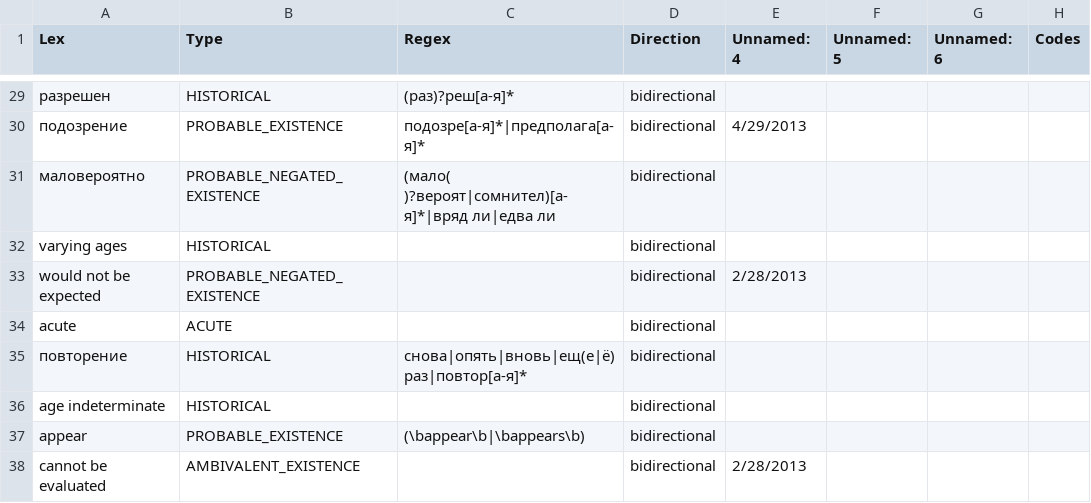
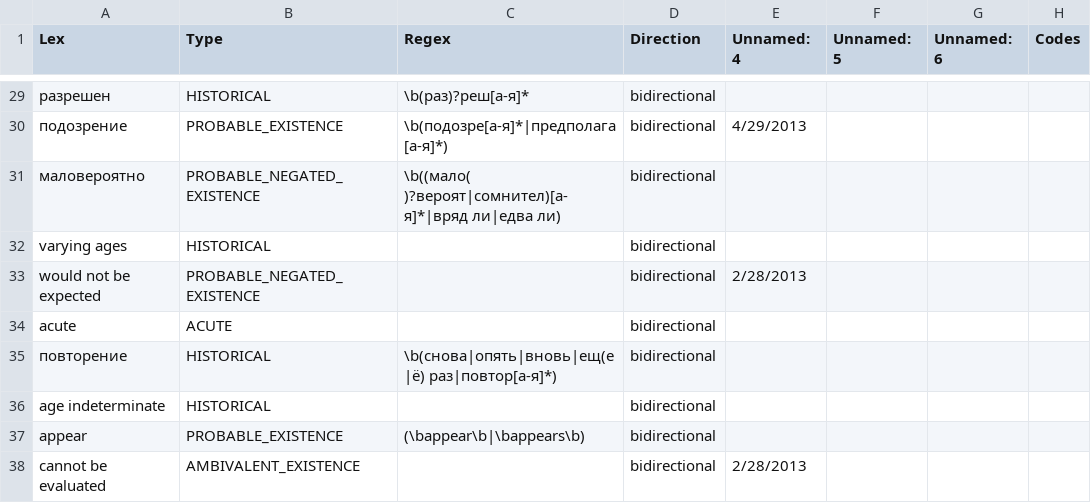
Before and after one commit to juliavictor/pyConTextRUS, a TSV file: lexical_rus.tsv, drawn as a sheet; only a part is shown, gaps mark what is left out; the diff covers the shown part only.

```diff
--- a/lexical_rus.tsv
+++ b/lexical_rus.tsv
@@ -29,4 +29,4 @@ Lex	Type	Regex	Direction	Unnamed: 4	Unnamed: 5	Unnamed: 6	Codes
-разрешен	HISTORICAL	(раз)?реш[а-я]*	bidirectional				
-подозрение	PROBABLE_EXISTENCE	подозре[а-я]*|предполага[а-я]*	bidirectional	4/29/2013			
-маловероятно	PROBABLE_NEGATED_EXISTENCE	(мало( )?вероят|сомнител)[а-я]*|вряд ли|едва ли	bidirectional				
+разрешен	HISTORICAL	\b(раз)?реш[а-я]*	bidirectional				
+подозрение	PROBABLE_EXISTENCE	\b(подозре[а-я]*|предполага[а-я]*)	bidirectional	4/29/2013			
+маловероятно	PROBABLE_NEGATED_EXISTENCE	\b((мало( )?вероят|сомнител)[а-я]*|вряд ли|едва ли)	bidirectional				
 varying ages	HISTORICAL		bidirectional				
@@ -34,3 +34,3 @@ would not be expected	PROBABLE_NEGATED_EXISTENCE		bidirectional	2/28/2013
 acute	ACUTE		bidirectional				
-повторение	HISTORICAL	снова|опять|вновь|ещ(е|ё) раз|повтор[а-я]*	bidirectional				
+повторение	HISTORICAL	\b(снова|опять|вновь|ещ(е|ё) раз|повтор[а-я]*)	bidirectional				
 age indeterminate	HISTORICAL		bidirectional				
```
Also changed, not shown: 26 edited cells elsewhere in this file, utah_rus.tsv, 1 other file.
